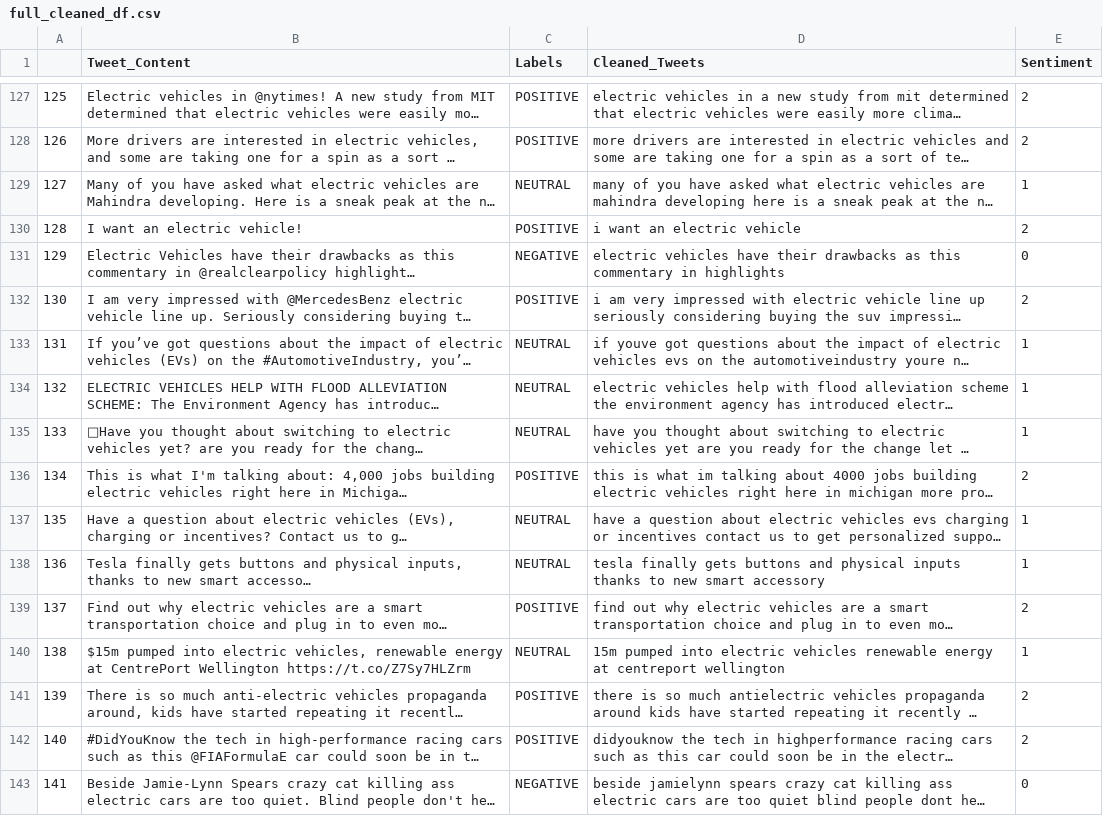
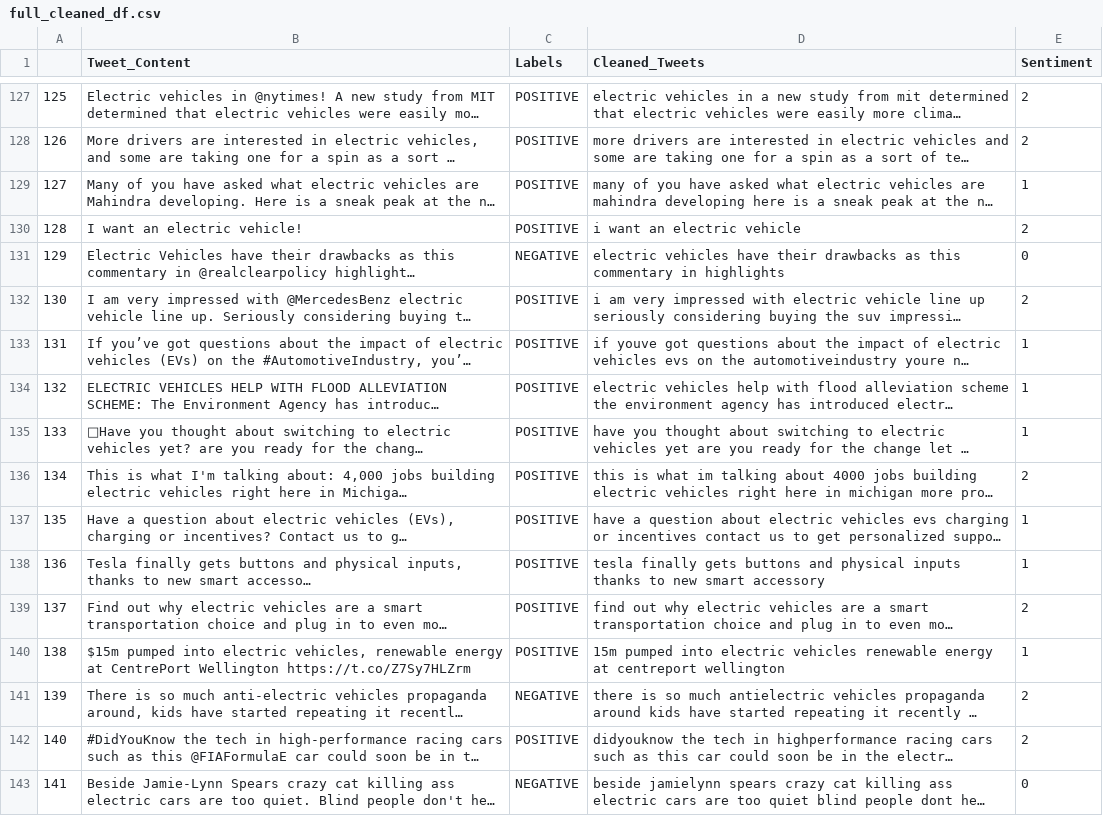
Before and after one commit to rrandev03/NLP_Final, a CSV file: 100_data/102_processed/full_cleaned_df.csv, drawn as a sheet; only a part is shown, gaps mark what is left out; long unchanged cells end in …; the diff covers the shown part only; the diff names each change by its address in the sheet, - before the commit and + after, or states it on an @@ line.

Commit message:
labelling changes

```diff
--- a/100_data/102_processed/full_cleaned_df.csv
+++ b/100_data/102_processed/full_cleaned_df.csv
-C129 (Labels): NEUTRAL
+C129 (Labels): POSITIVE
-C133:C135 (Labels): NEUTRAL
+C133:C135 (Labels): POSITIVE
-C137:C138 (Labels): NEUTRAL
+C137:C138 (Labels): POSITIVE
-C140 (Labels): NEUTRAL
+C140 (Labels): POSITIVE
-C141 (Labels): POSITIVE
+C141 (Labels): NEGATIVE
```
Also changed, not shown: 105 edited cells elsewhere in this file.
